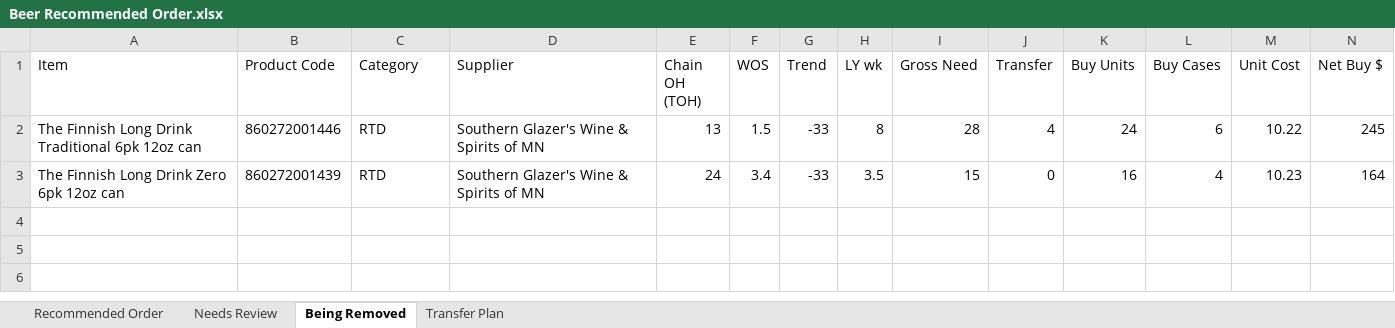
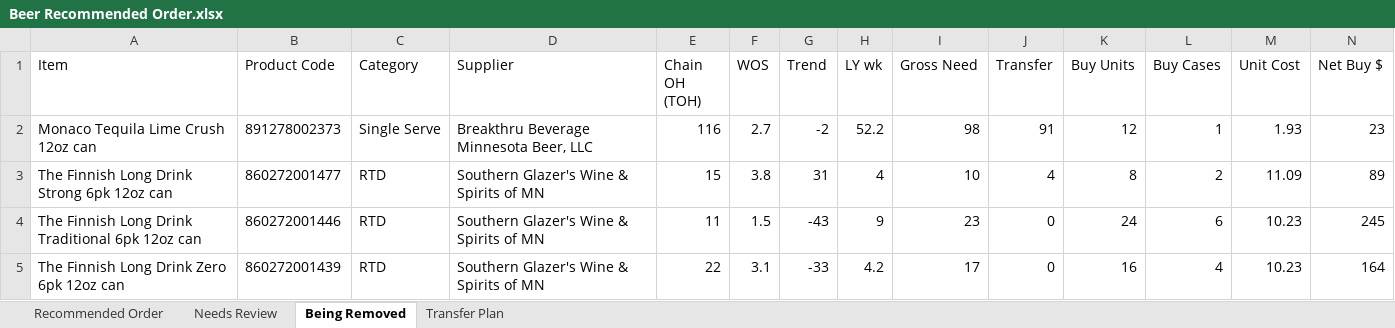
Before and after one commit to Akuklok/thc-dashboard, an Excel workbook: data/Beer Recommended Order.xlsx, sheet Being Removed, drawn as a sheet; only a part is shown; values as stored, in another font and other column widths than the file's, no borders; addresses are those after the commit; rows hold the shown columns only; the diff names each change by its address in the sheet, - before the commit and + after, or states it on an @@ line.

Commit message:
auto-update Beer Recommended Order.xlsx

```diff
--- a/data/Beer Recommended Order.xlsx (sheet Being Removed)
+++ b/data/Beer Recommended Order.xlsx (sheet Being Removed)
+row 2: Monaco Tequila Lime Crush 12oz can | 891278002373 | Single Serve | Breakthru Beverage Minnesota Beer, LLC | 116 | 2.7 | -2 | 52.2 | 98 | 91 | 12 | 1 | 1.93 | 23
+row 3: The Finnish Long Drink Strong 6pk 12oz can | 860272001477 | RTD | Southern Glazer's Wine & Spirits of MN | 15 | 3.8 | 31 | 4 | 10 | 4 | 8 | 2 | 11.09 | 89
-E4 (Chain OH (TOH)): 13
+E4 (Chain OH (TOH)): 11
-G4 (Trend): -33
+G4 (Trend): -43
-H4 (LY wk): 8
+H4 (LY wk): 9
-I4 (Gross Need): 28
+I4 (Gross Need): 23
-J4 (Transfer): 4
+J4 (Transfer): 0
-M4 (Unit Cost): 10.22
+M4 (Unit Cost): 10.23
-E5 (Chain OH (TOH)): 24
+E5 (Chain OH (TOH)): 22
-F5 (WOS): 3.4
+F5 (WOS): 3.1
-H5 (LY wk): 3.5
+H5 (LY wk): 4.2
-I5 (Gross Need): 15
+I5 (Gross Need): 17
```
Also changed, not shown: sheet Transfer Plan, sheet Recommended Order, sheet Needs Review.
